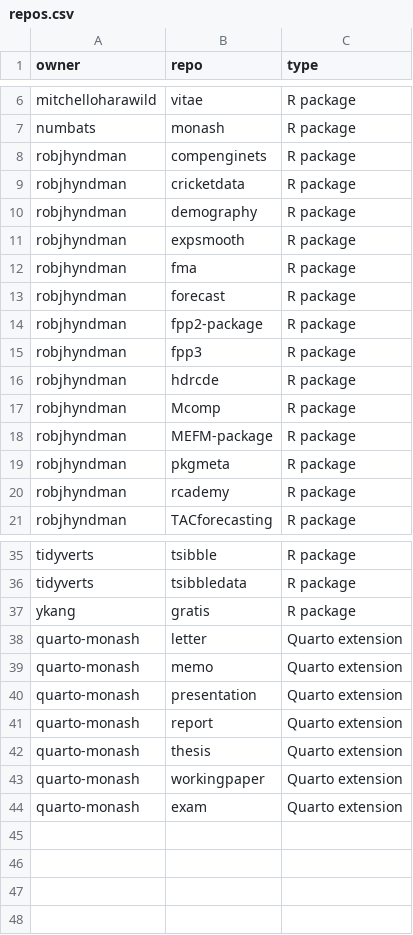
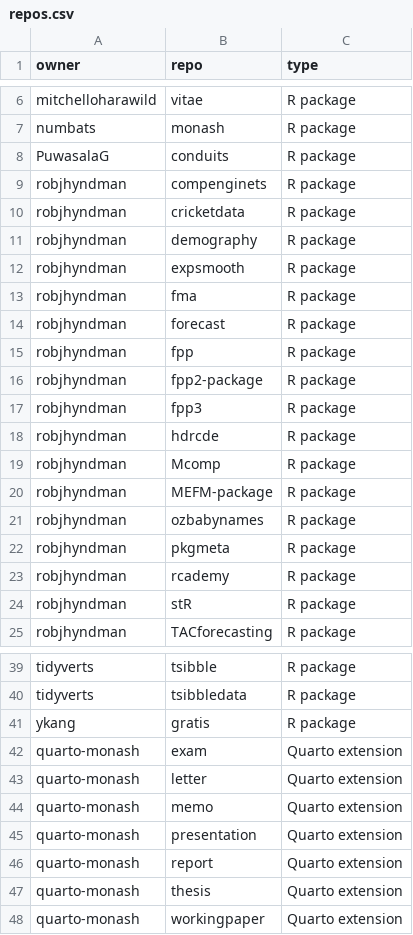
Before and after one commit to robjhyndman/gh-dashboard, a CSV file: repos.csv, drawn as a sheet; only a part is shown, gaps mark what is left out.

Commit message:
Added some more packages and exam quarto template

```diff
--- a/repos.csv
+++ b/repos.csv
@@ -7,2 +7,3 @@ mitchelloharawild,vitae,R package
 numbats,monash,R package
+PuwasalaG,conduits,R package
 robjhyndman,compenginets,R package
@@ -13,2 +14,3 @@ robjhyndman,fma,R package
 robjhyndman,forecast,R package
+robjhyndman,fpp,R package
 robjhyndman,fpp2-package,R package
@@ -18,4 +20,6 @@ robjhyndman,Mcomp,R package
 robjhyndman,MEFM-package,R package
+robjhyndman,ozbabynames,R package
 robjhyndman,pkgmeta,R package
 robjhyndman,rcademy,R package
+robjhyndman,stR,R package
 robjhyndman,TACforecasting,R package
@@ -37,2 +41,3 @@ tidyverts,tsibbledata,R package
 ykang,gratis,R package
+quarto-monash,exam,Quarto extension
 quarto-monash,letter,Quarto extension
@@ -43,2 +48 @@ quarto-monash,thesis,Quarto extension
 quarto-monash,workingpaper,Quarto extension
-quarto-monash,exam,Quarto extension
```
